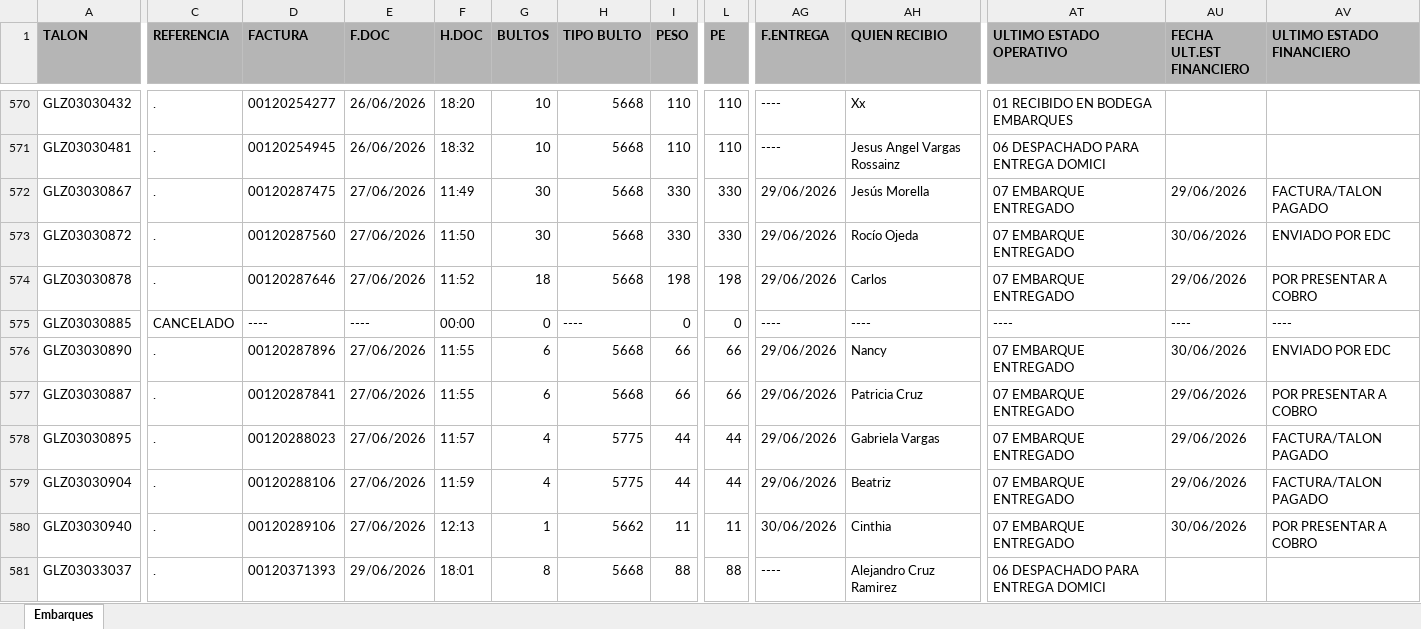
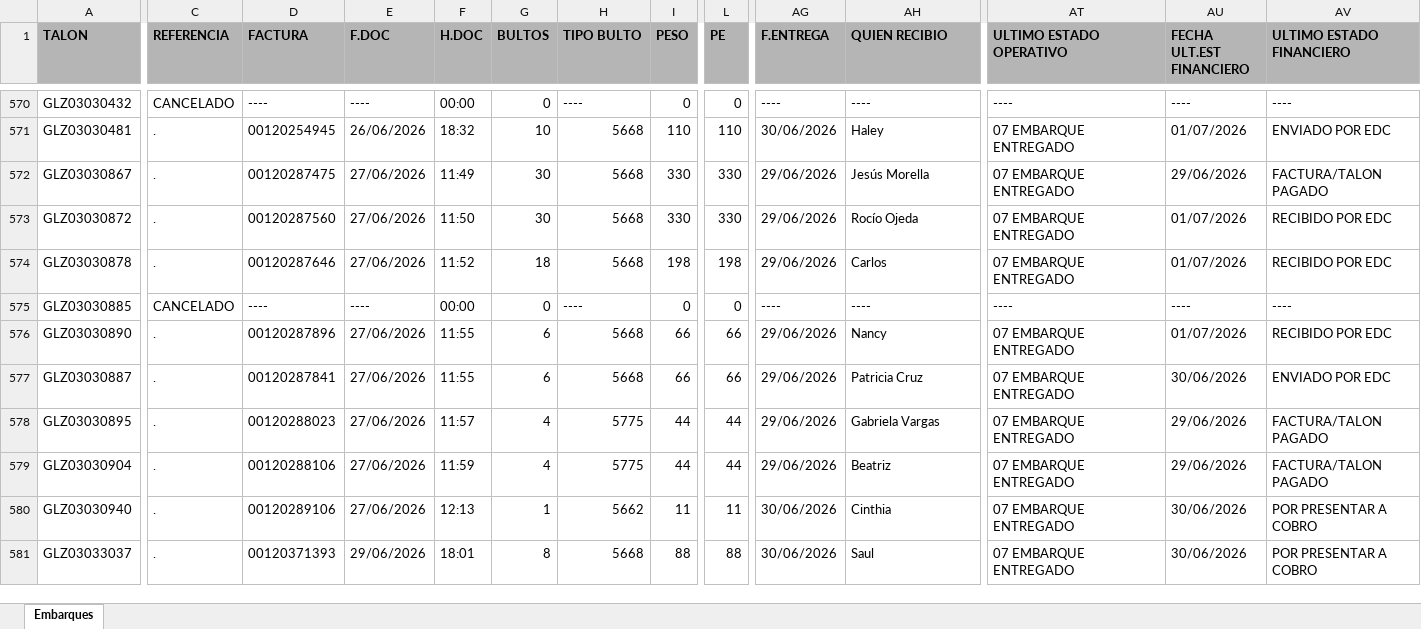
Before and after one commit to RH2026/nexion, an Excel workbook: T1.xlsx, sheet Embarques, drawn as a sheet; only a part is shown, gaps mark what is left out; values as stored, in another font and other column widths than the file's, no borders; the diff covers the shown part only; the diff names each change by its address in the sheet, - before the commit and + after, or states it on an @@ line.

```diff
--- a/T1.xlsx (sheet Embarques)
+++ b/T1.xlsx (sheet Embarques)
-C570 (REFERENCIA): .
+C570 (REFERENCIA): CANCELADO
-D570 (FACTURA): 00120254277
+D570 (FACTURA): ----
-E570 (F.DOC): 26/06/2026
+E570 (F.DOC): ----
-F570 (H.DOC): 18:20
+F570 (H.DOC): 00:00
-G570 (BULTOS): 10
+G570 (BULTOS): 0
-H570 (TIPO BULTO): 5668
+H570 (TIPO BULTO): ----
-I570 (PESO): 110
+I570 (PESO): 0
-L570 (PE): 110
+L570 (PE): 0
-AH570 (QUIEN RECIBIO): Xx
+AH570 (QUIEN RECIBIO): ----
-AT570 (ULTIMO ESTADO OPERATIVO): 01 RECIBIDO EN BODEGA EMBARQUES
+AT570 (ULTIMO ESTADO OPERATIVO): ----
-AU570 (FECHA ULT.EST FINANCIERO): (empty)
+AU570 (FECHA ULT.EST FINANCIERO): ----
-AV570 (ULTIMO ESTADO FINANCIERO): (empty)
+AV570 (ULTIMO ESTADO FINANCIERO): ----
-AG571 (F.ENTREGA): ----
+AG571 (F.ENTREGA): 30/06/2026
-AH571 (QUIEN RECIBIO): Jesus Angel Vargas Rossainz
+AH571 (QUIEN RECIBIO): Haley
-AT571 (ULTIMO ESTADO OPERATIVO): 06 DESPACHADO PARA ENTREGA DOMICI
+AT571 (ULTIMO ESTADO OPERATIVO): 07 EMBARQUE ENTREGADO
-AU571 (FECHA ULT.EST FINANCIERO): (empty)
+AU571 (FECHA ULT.EST FINANCIERO): 01/07/2026
-AV571 (ULTIMO ESTADO FINANCIERO): (empty)
+AV571 (ULTIMO ESTADO FINANCIERO): ENVIADO POR EDC
-AU573 (FECHA ULT.EST FINANCIERO): 30/06/2026
+AU573 (FECHA ULT.EST FINANCIERO): 01/07/2026
-AV573 (ULTIMO ESTADO FINANCIERO): ENVIADO POR EDC
+AV573 (ULTIMO ESTADO FINANCIERO): RECIBIDO POR EDC
-AU574 (FECHA ULT.EST FINANCIERO): 29/06/2026
+AU574 (FECHA ULT.EST FINANCIERO): 01/07/2026
-AV574 (ULTIMO ESTADO FINANCIERO): POR PRESENTAR A COBRO
+AV574 (ULTIMO ESTADO FINANCIERO): RECIBIDO POR EDC
-AU576 (FECHA ULT.EST FINANCIERO): 30/06/2026
+AU576 (FECHA ULT.EST FINANCIERO): 01/07/2026
-AV576 (ULTIMO ESTADO FINANCIERO): ENVIADO POR EDC
+AV576 (ULTIMO ESTADO FINANCIERO): RECIBIDO POR EDC
-AU577 (FECHA ULT.EST FINANCIERO): 29/06/2026
+AU577 (FECHA ULT.EST FINANCIERO): 30/06/2026
-AV577 (ULTIMO ESTADO FINANCIERO): POR PRESENTAR A COBRO
+AV577 (ULTIMO ESTADO FINANCIERO): ENVIADO POR EDC
-AG581 (F.ENTREGA): ----
+AG581 (F.ENTREGA): 30/06/2026
-AH581 (QUIEN RECIBIO): Alejandro Cruz Ramirez
+AH581 (QUIEN RECIBIO): Saul
-AT581 (ULTIMO ESTADO OPERATIVO): 06 DESPACHADO PARA ENTREGA DOMICI
+AT581 (ULTIMO ESTADO OPERATIVO): 07 EMBARQUE ENTREGADO
-AU581 (FECHA ULT.EST FINANCIERO): (empty)
+AU581 (FECHA ULT.EST FINANCIERO): 30/06/2026
-AV581 (ULTIMO ESTADO FINANCIERO): (empty)
+AV581 (ULTIMO ESTADO FINANCIERO): POR PRESENTAR A COBRO
```
Also changed, not shown: 27 added rows, 1 removed row, 7 moved rows and 254 edited cells elsewhere in this sheet.
